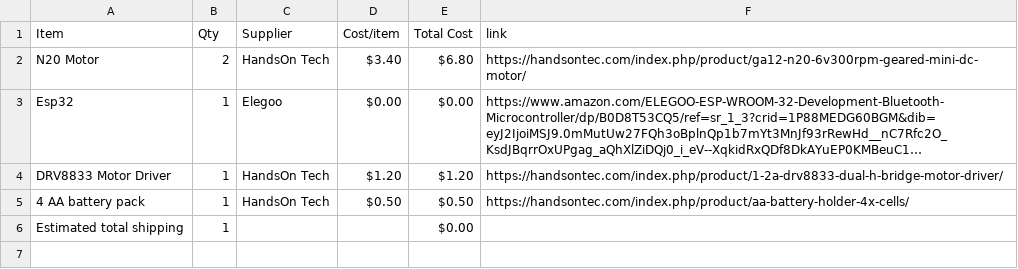
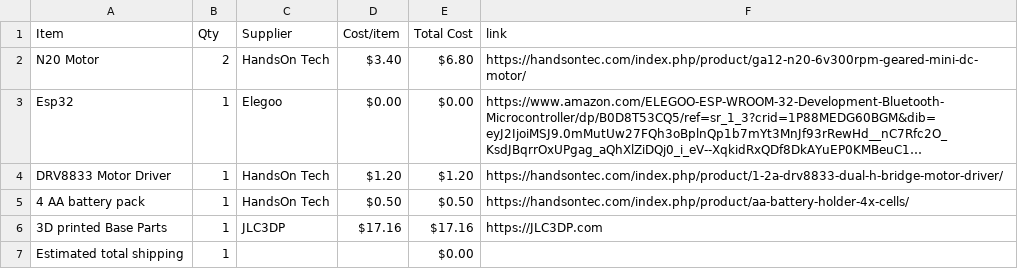
Before and after one commit to print-JoeyCodes/Card-Machine, a CSV file: BOM.csv, drawn as a sheet; long unchanged cells end in ….

Commit message:
Sync Card Machine from Half Life

```diff
--- a/BOM.csv
+++ b/BOM.csv
@@ -5,2 +5,3 @@ DRV8833 Motor Driver,1,HandsOn Tech,$1.20,$1.20,https://handsontec.com/index.php
 4 AA battery pack,1,HandsOn Tech,$0.50,$0.50,https://handsontec.com/index.php/product/aa-battery-holder-4x-cells/
+3D printed Base Parts,1,JLC3DP,$17.16,$17.16,https://JLC3DP.com
 Estimated total shipping,1,,,$0.00,
```
